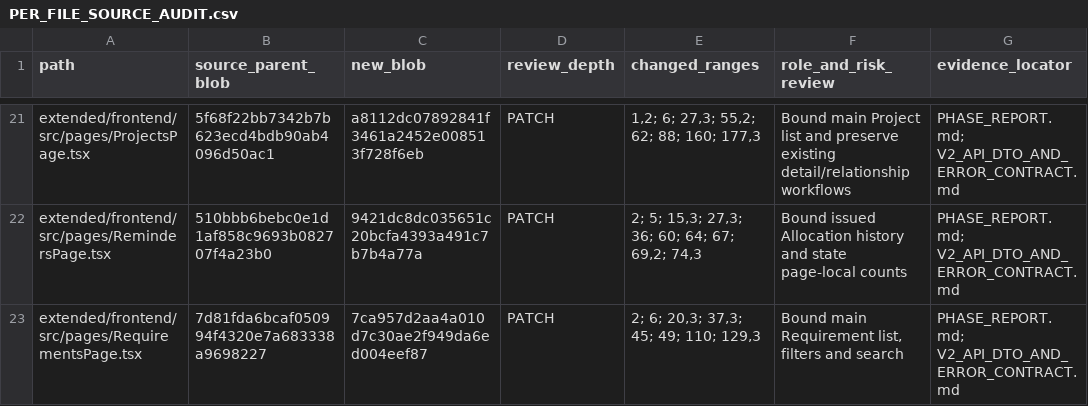
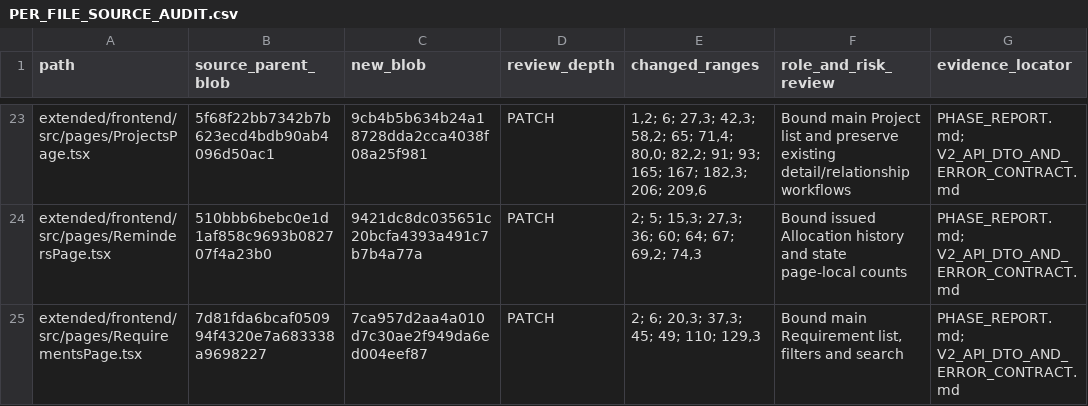
Before and after one commit to newonathe/OrgResource, a CSV file: evidence/C8/PER_FILE_SOURCE_AUDIT.csv, drawn as a sheet; only a part is shown, gaps mark what is left out; addresses are those after the commit; the diff covers the shown part only; the diff names each change by its address in the sheet, - before the commit and + after, or states it on an @@ line.

```diff
--- a/evidence/C8/PER_FILE_SOURCE_AUDIT.csv
+++ b/evidence/C8/PER_FILE_SOURCE_AUDIT.csv
-C23 (new_blob): a8112dc07892841f3461a2452e008513f728f6eb
+C23 (new_blob): 9cb4b5b634b24a18728dda2cca4038f08a25f981
-E23 (changed_ranges): …6; 27,3; 55,2; 62; 88; 160; 177,3
+E23 (changed_ranges): …6; 27,3; 42,3; 58,2; 65; 71,4; 80,0; 82,2; 91; 93; 165; 167; 182,3; 206; 209,6
```
Also changed, not shown: 2 added rows and 32 edited cells elsewhere in this file, 20 other files.
